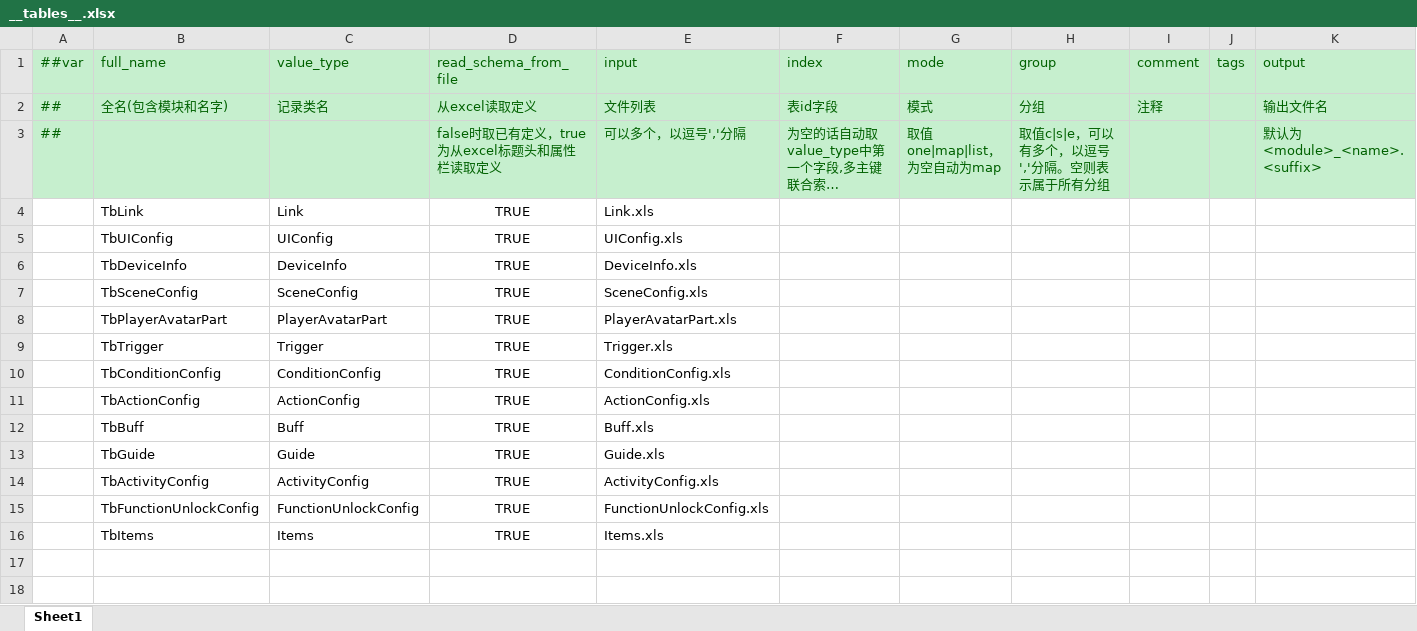
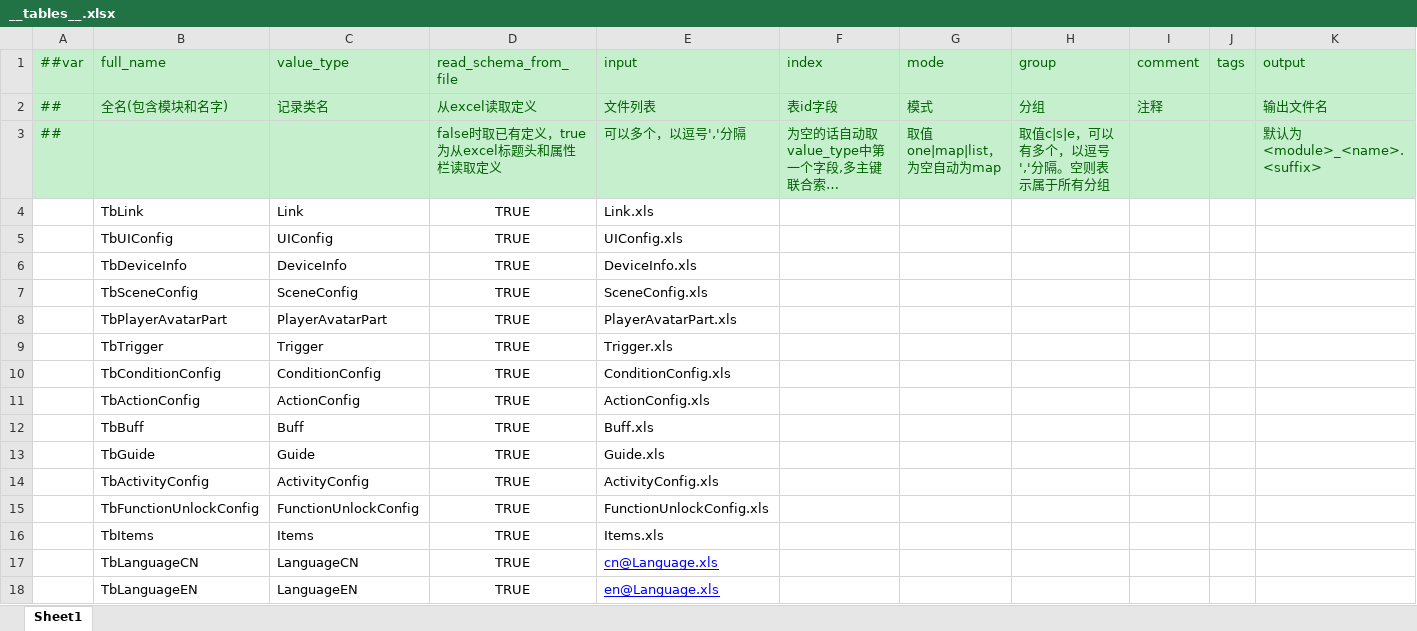
Before and after one commit to code10088/HelloWorld, an Excel workbook: Luban/Datas/__tables__.xlsx, sheet Sheet1, drawn as a sheet; long unchanged cells end in …; values as stored, in another font and other column widths than the file's, no borders; the diff names each change by its address in the sheet, - before the commit and + after, or states it on an @@ line.

```diff
--- a/Luban/Datas/__tables__.xlsx (sheet Sheet1)
+++ b/Luban/Datas/__tables__.xlsx (sheet Sheet1)
+row 17:  | TbLanguageCN | LanguageCN | TRUE | cn@Language.xls
+row 18:  | TbLanguageEN | LanguageEN | TRUE | en@Language.xls
```
Also changed, not shown: 36 other files.
